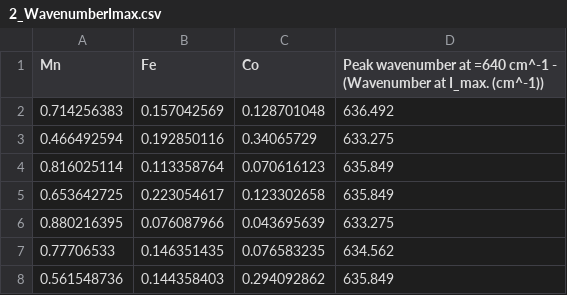
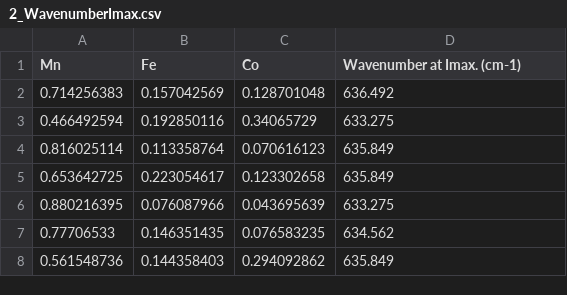
Before and after one commit to OllinDesigns/IREC-renderizations, a CSV file: data/experimental/2_WavenumberImax.csv, drawn as a sheet; only a part is shown.

```diff
--- a/data/experimental/2_WavenumberImax.csv
+++ b/data/experimental/2_WavenumberImax.csv
@@ -1,2 +1,2 @@
-Mn,Fe,Co,Peak wavenumber at =640 cm^-1 - (Wavenumber at I_max. (cm^-1))
+Mn,Fe,Co,Wavenumber at Imax. (cm-1)
 0.714256383,0.157042569,0.128701048,636.492
```
Also changed, not shown: data/experimental/3_Exp_Absorption4.4eV.csv, data/experimental/4_Exp_SurfaceExchangeCoefficient.csv, 26 other files.
